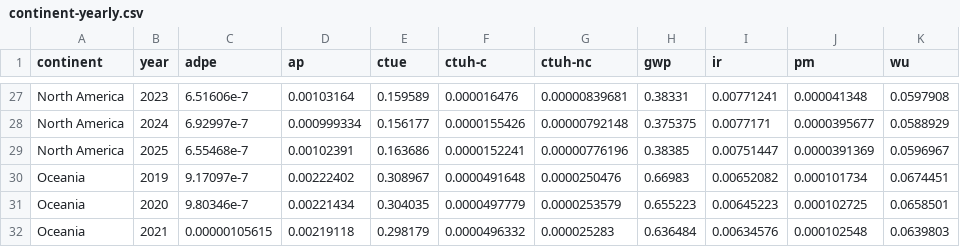
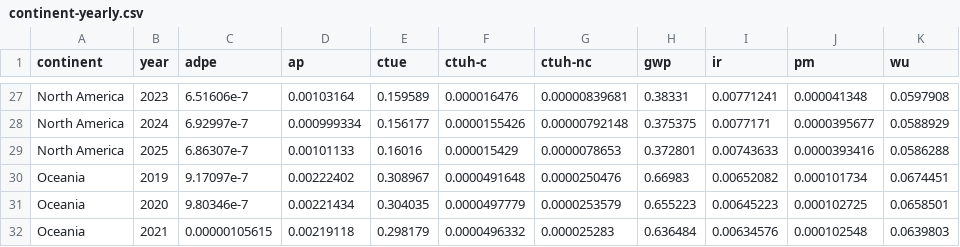
Before and after one commit to digital4better/data, a CSV file: data/factor/continent-yearly.csv, drawn as a sheet; only a part is shown, gaps mark what is left out; removed rows and columns are numbered as before the commit, all else as after; the diff names each change by its address in the sheet, - before the commit and + after, or states it on an @@ line.

```diff
--- a/data/factor/continent-yearly.csv
+++ b/data/factor/continent-yearly.csv
-row 29: North America | 2025 | 6.55468e-7 | 0.00102391 | 0.163686 | 0.0000152241 | 0.00000776196 | 0.38385 | 0.00751447 | 0.0000391369 | 0.0596967
+row 29: North America | 2025 | 6.86307e-7 | 0.00101133 | 0.16016 | 0.000015429 | 0.0000078653 | 0.372801 | 0.00743633 | 0.0000393416 | 0.0586288
```
Also changed, not shown: data/factor/continent-monthly-green.csv, data/factor/continent-yearly-green.csv, 46 other files.
